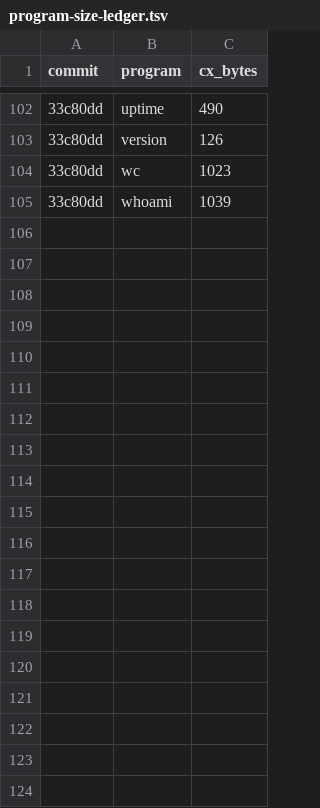
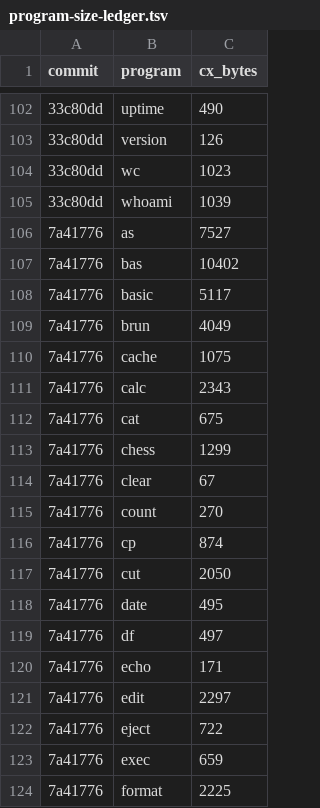
Before and after one commit to sandmanbuzz/breadbin, a TSV file: docs/program-size-ledger.tsv, drawn as a sheet; only a part is shown, gaps mark what is left out; the diff covers the shown part only; the diff names each change by its address in the sheet, - before the commit and + after, or states it on an @@ line.

Commit message:
docs: size ledger rows for 7a41776. Docs only; nothing run

```diff
--- a/docs/program-size-ledger.tsv
+++ b/docs/program-size-ledger.tsv
+row 106: 7a41776 | as | 7527
+row 107: 7a41776 | bas | 10402
+row 108: 7a41776 | basic | 5117
+row 109: 7a41776 | brun | 4049
+row 110: 7a41776 | cache | 1075
+row 111: 7a41776 | calc | 2343
+row 112: 7a41776 | cat | 675
+row 113: 7a41776 | chess | 1299
+row 114: 7a41776 | clear | 67
+row 115: 7a41776 | count | 270
+row 116: 7a41776 | cp | 874
+row 117: 7a41776 | cut | 2050
+row 118: 7a41776 | date | 495
+row 119: 7a41776 | df | 497
+row 120: 7a41776 | echo | 171
+row 121: 7a41776 | edit | 2297
+row 122: 7a41776 | eject | 722
+row 123: 7a41776 | exec | 659
+row 124: 7a41776 | format | 2225
```
Also changed, not shown: 37 added rows elsewhere in this file, docs/size-ledger.tsv.
